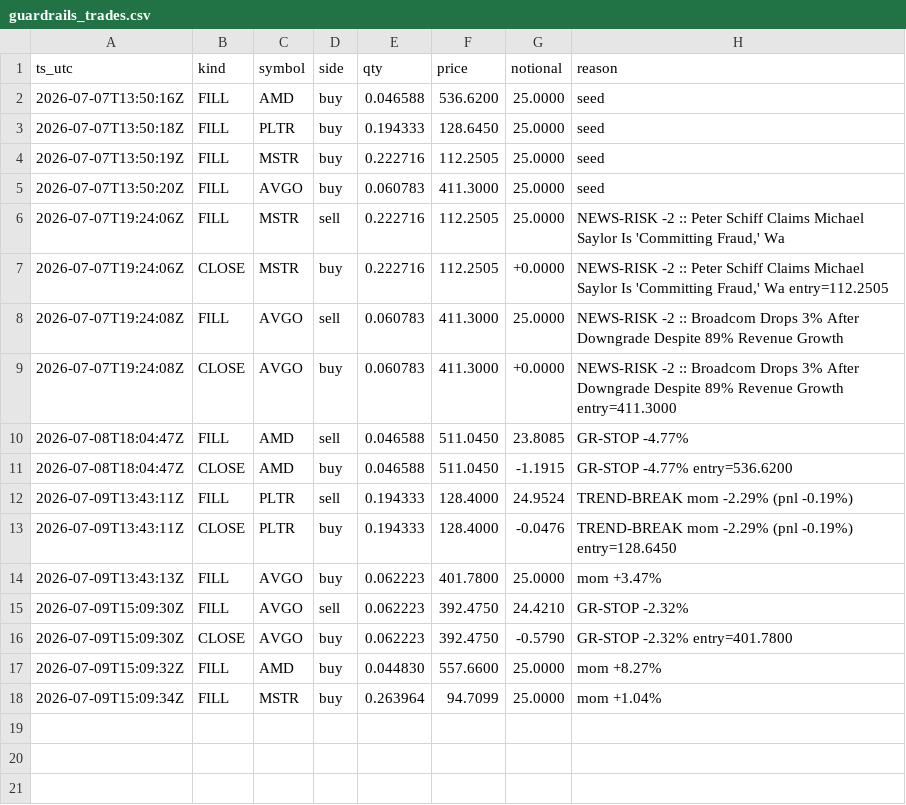
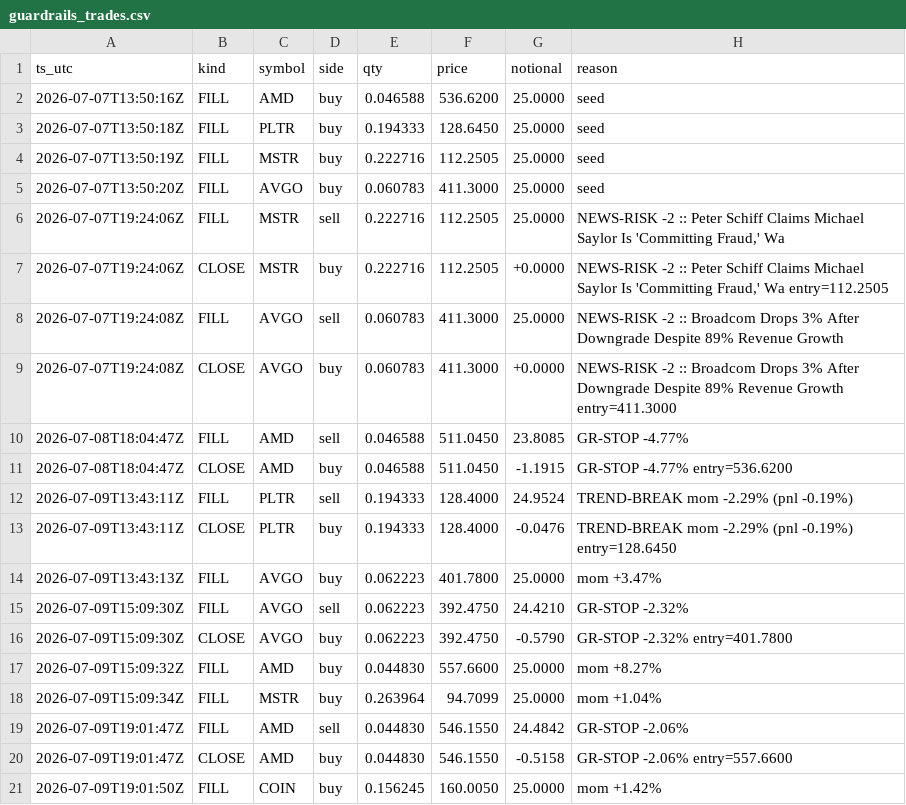
Before and after one commit to fookeanfoong/ai4trade-bot, a CSV file: guardrails_trades.csv, drawn as a sheet.

```diff
--- a/guardrails_trades.csv
+++ b/guardrails_trades.csv
@@ -18 +18,4 @@ ts_utc,kind,symbol,side,qty,price,notional,reason
 2026-07-09T15:09:34Z,FILL,MSTR,buy,0.263964,94.7099,25.0000,mom +1.04%
+2026-07-09T19:01:47Z,FILL,AMD,sell,0.044830,546.1550,24.4842,GR-STOP -2.06%
+2026-07-09T19:01:47Z,CLOSE,AMD,buy,0.044830,546.1550,-0.5158,GR-STOP -2.06% entry=557.6600
+2026-07-09T19:01:50Z,FILL,COIN,buy,0.156245,160.0050,25.0000,mom +1.42%
```
Also changed, not shown: 5 other files.
